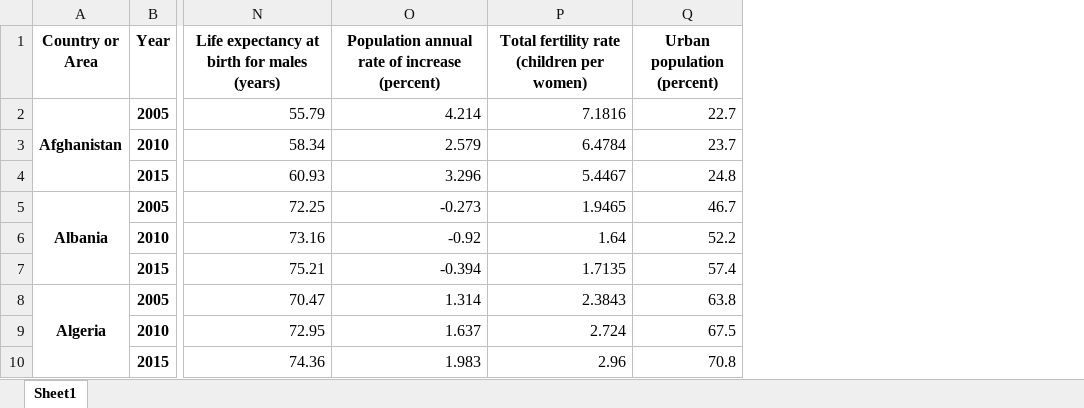
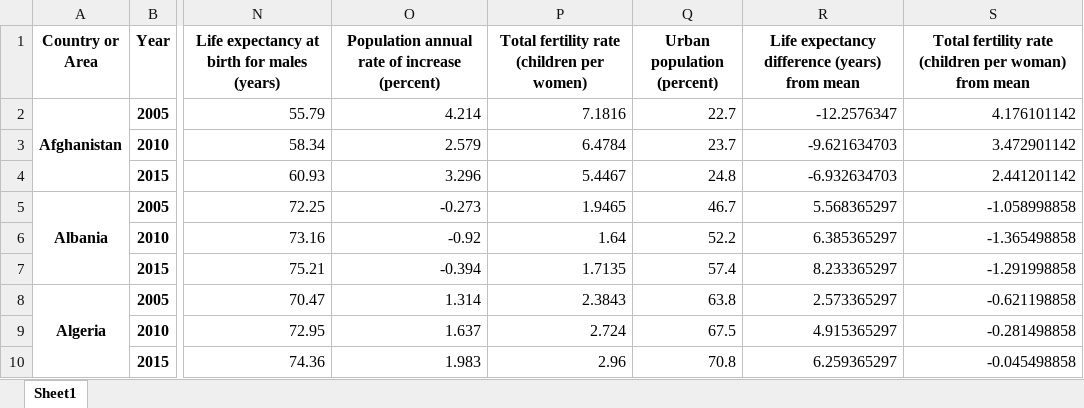
Before and after one commit to tysontrail/un-population-statistics, an Excel workbook: data.xlsx, sheet Sheet1, drawn as a sheet; only a part is shown, gaps mark what is left out; values as stored, in another font and other column widths than the file's, no borders; the diff names each change by its address in the sheet, - before the commit and + after, or states it on an @@ line.

Commit message:
Finished all required Analysis and Calculations. Added two data columns as required. Needs one more user defined function, and Matplotlib

```diff
--- a/data.xlsx (sheet Sheet1)
+++ b/data.xlsx (sheet Sheet1)
+column R, rows 1-10: Life expectancy difference (years) from mean | -12.2576347 | -9.621634703 | -6.932634703 | 5.568365297 | 6.385365297 | 8.233365297 | 2.573365297 | 4.915365297 | 6.259365297
+column S, rows 1-10: Total fertility rate (children per woman) from mean | 4.176101142 | 3.472901142 | 2.441201142 | -1.058998858 | -1.365498858 | -1.291998858 | -0.621198858 | -0.281498858 | -0.045498858
```
Also changed, not shown: 1 other file.
